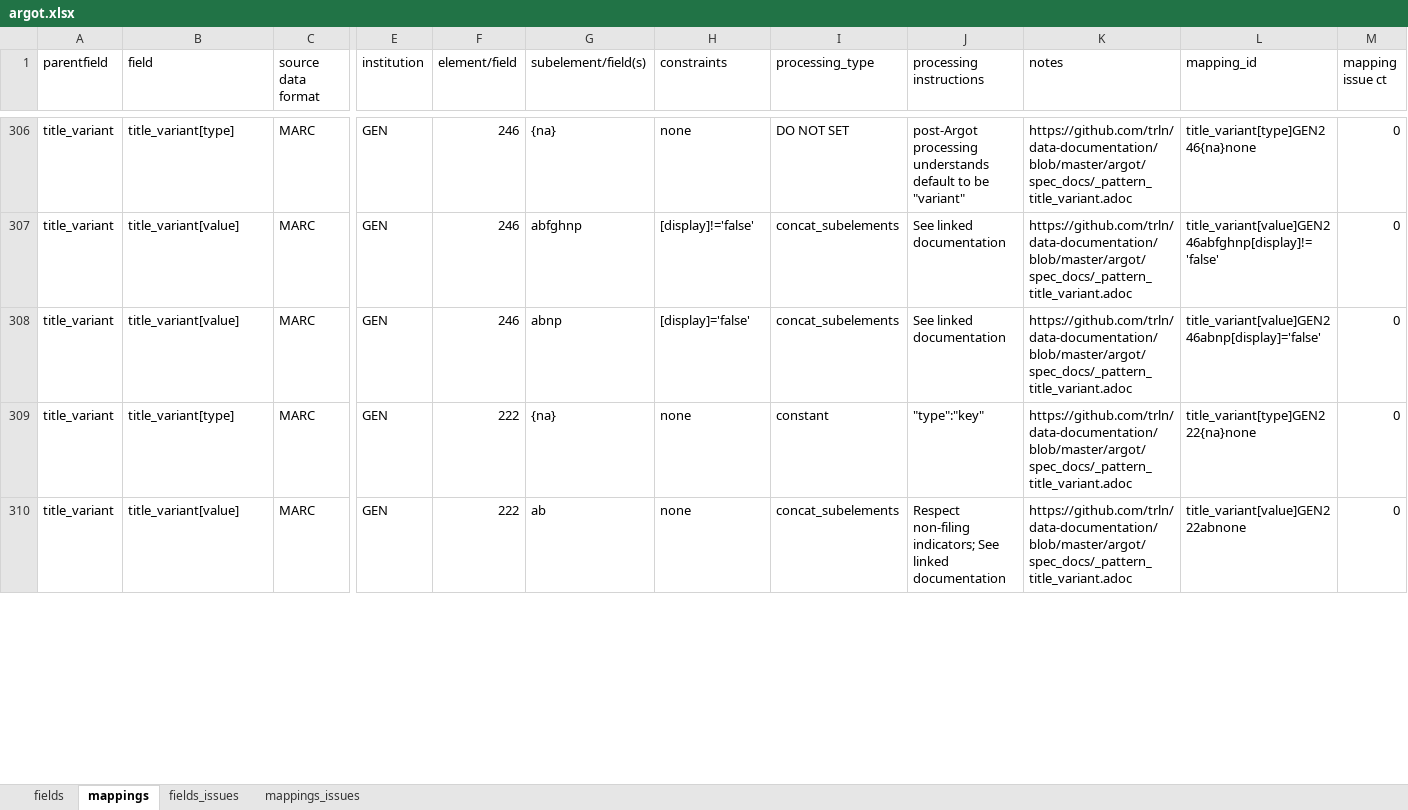
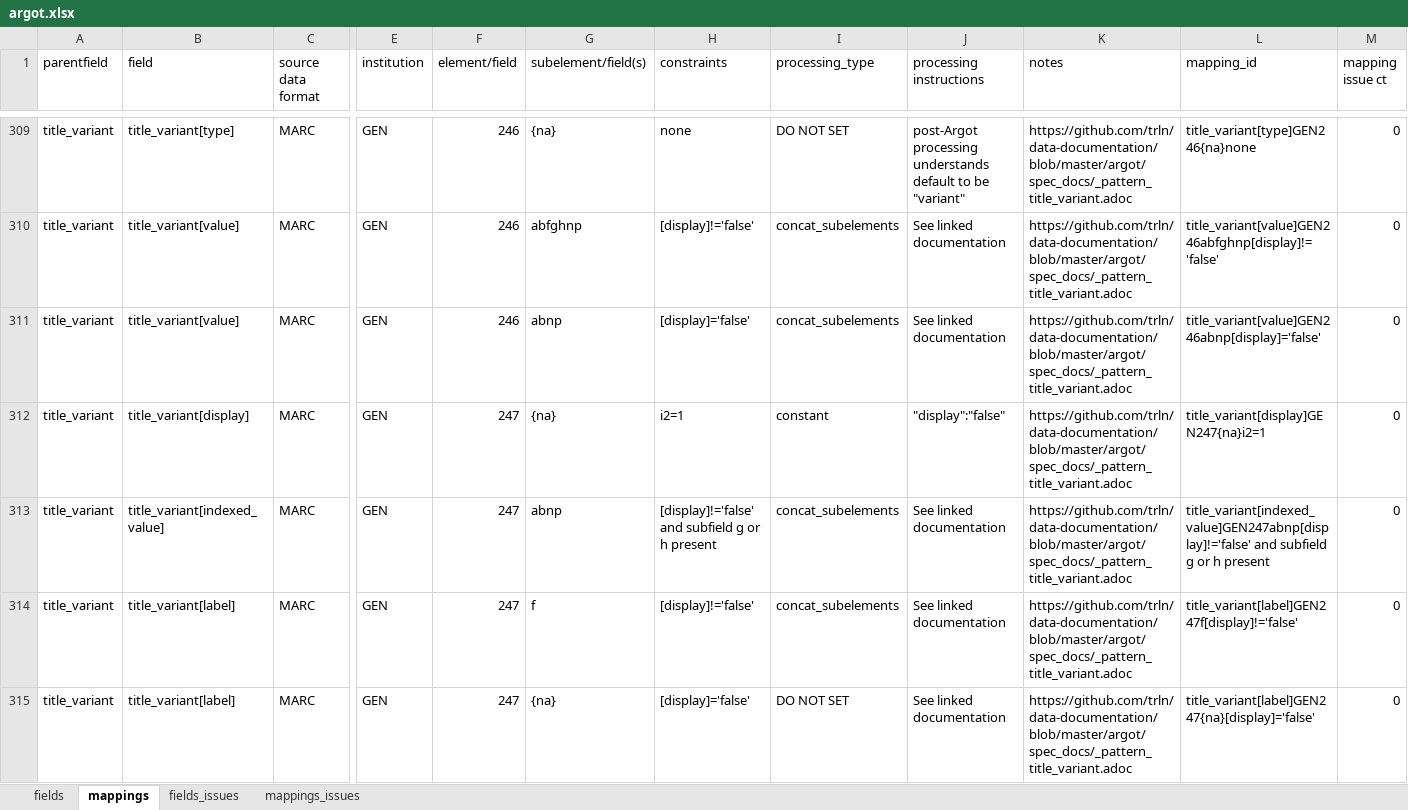
Before and after one commit to trln/data-documentation, an Excel workbook: argot/argot.xlsx, sheet mappings, drawn as a sheet; only a part is shown, gaps mark what is left out; values as stored, in another font and other column widths than the file's, no borders; conditional formats and table styles not drawn; addresses are those after the commit; rows hold the shown columns only; the diff covers the shown part only; the diff names each change by its address in the sheet, - before the commit and + after, or states it on an @@ line.

Commit message:
247 -> title_variant

```diff
--- a/argot/argot.xlsx (sheet mappings)
+++ b/argot/argot.xlsx (sheet mappings)
-B312 (field): title_variant[type]
+B312 (field): title_variant[display]
-F312:F313 (element/field): 222
+F312:F313 (element/field): 247
-H312 (constraints): none
+H312 (constraints): i2=1
-J312 (processing instructions): "type":"key"
+J312 (processing instructions): "display":"false"
-L312 (mapping_id): title_variant[type]GEN222{na}none
+L312 (mapping_id): title_variant[display]GEN247{na}i2=1
-B313 (field): title_variant[value]
+B313 (field): title_variant[indexed_value]
-G313 (subelement/field(s)): ab
+G313 (subelement/field(s)): abnp
-H313 (constraints): none
+H313 (constraints): [display]!='false' and subfield g or h present
-J313 (processing instructions): Respect non-filing indicators; See linked documentation
+J313 (processing instructions): See linked documentation
-L313 (mapping_id): title_variant[value]GEN222abnone
+L313 (mapping_id): title_variant[indexed_value]GEN247abnp[display]!='false' and subfield g or h present
+row 314: title_variant | title_variant[label] | MARC | GEN | 247 | f | [display]!='false' | concat_subelements | See linked documentation | https://github.com/trln/data-documentation/blob/master/argot/spec_docs/_pattern_title_variant.adoc | title_variant[label]GEN247f[display]!='false' | 0
+row 315: title_variant | title_variant[label] | MARC | GEN | 247 | {na} | [display]='false' | DO NOT SET | See linked documentation | https://github.com/trln/data-documentation/blob/master/argot/spec_docs/_pattern_title_variant.adoc | title_variant[label]GEN247{na}[display]='false' | 0
```
Also changed, not shown: 5 added rows and 4 edited cells elsewhere in this sheet, sheet fields, 3 other files.
